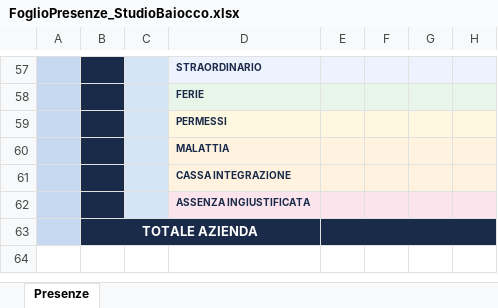
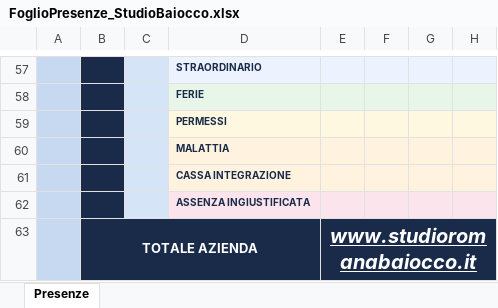
Before and after one commit to camillonicoletti/studio-baiocco, an Excel workbook: public/moduli/FoglioPresenze_StudioBaiocco.xlsx, sheet Presenze, drawn as a sheet; only a part is shown, gaps mark what is left out; values as stored, in another font and other column widths than the file's, no borders; charts and pictures and conditional formats not drawn; the diff names each change by its address in the sheet, - before the commit and + after, or states it on an @@ line.

Commit message:
fix modules 2

```diff
--- a/public/moduli/FoglioPresenze_StudioBaiocco.xlsx (sheet Presenze)
+++ b/public/moduli/FoglioPresenze_StudioBaiocco.xlsx (sheet Presenze)
-E63: (empty)
+E63: www.studioromanabaiocco.it
```
